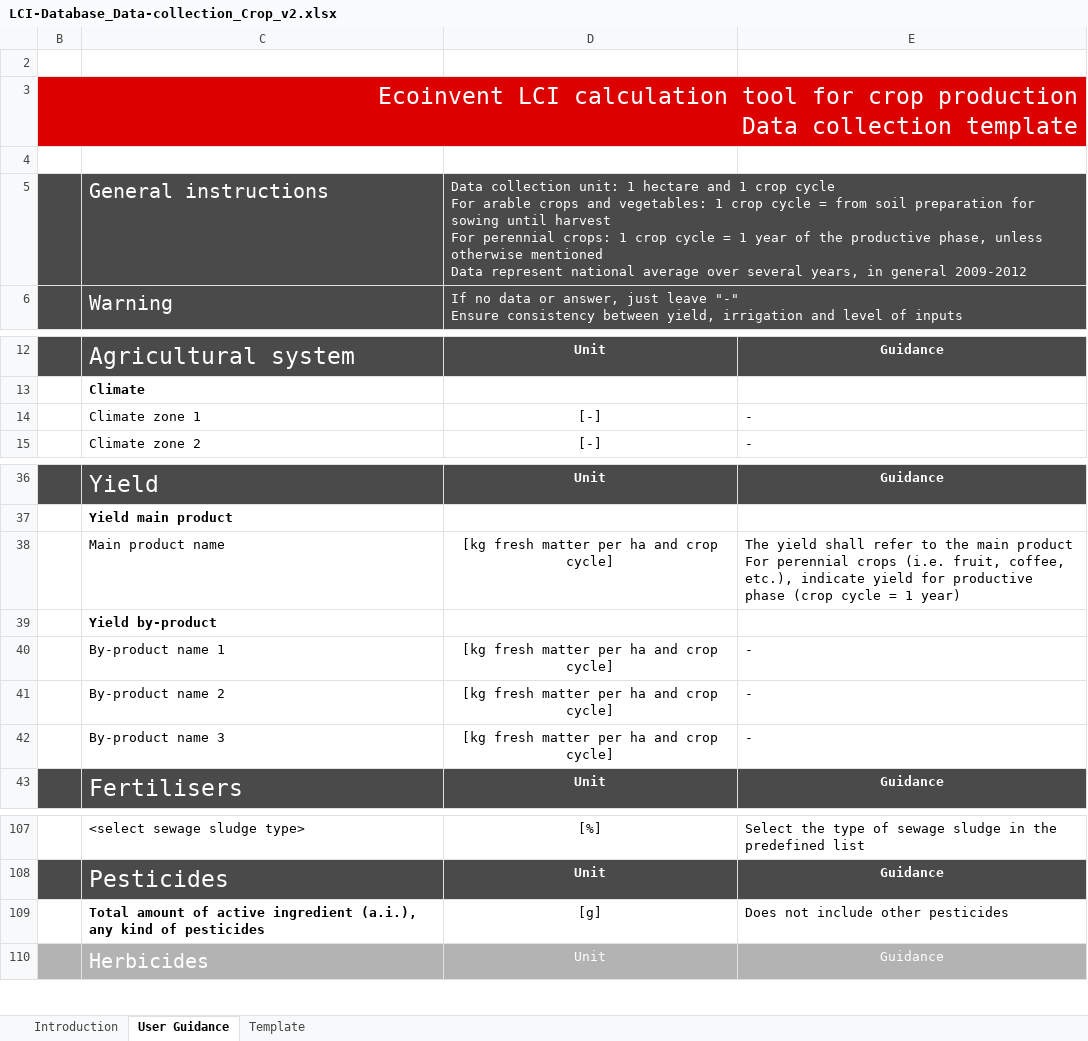
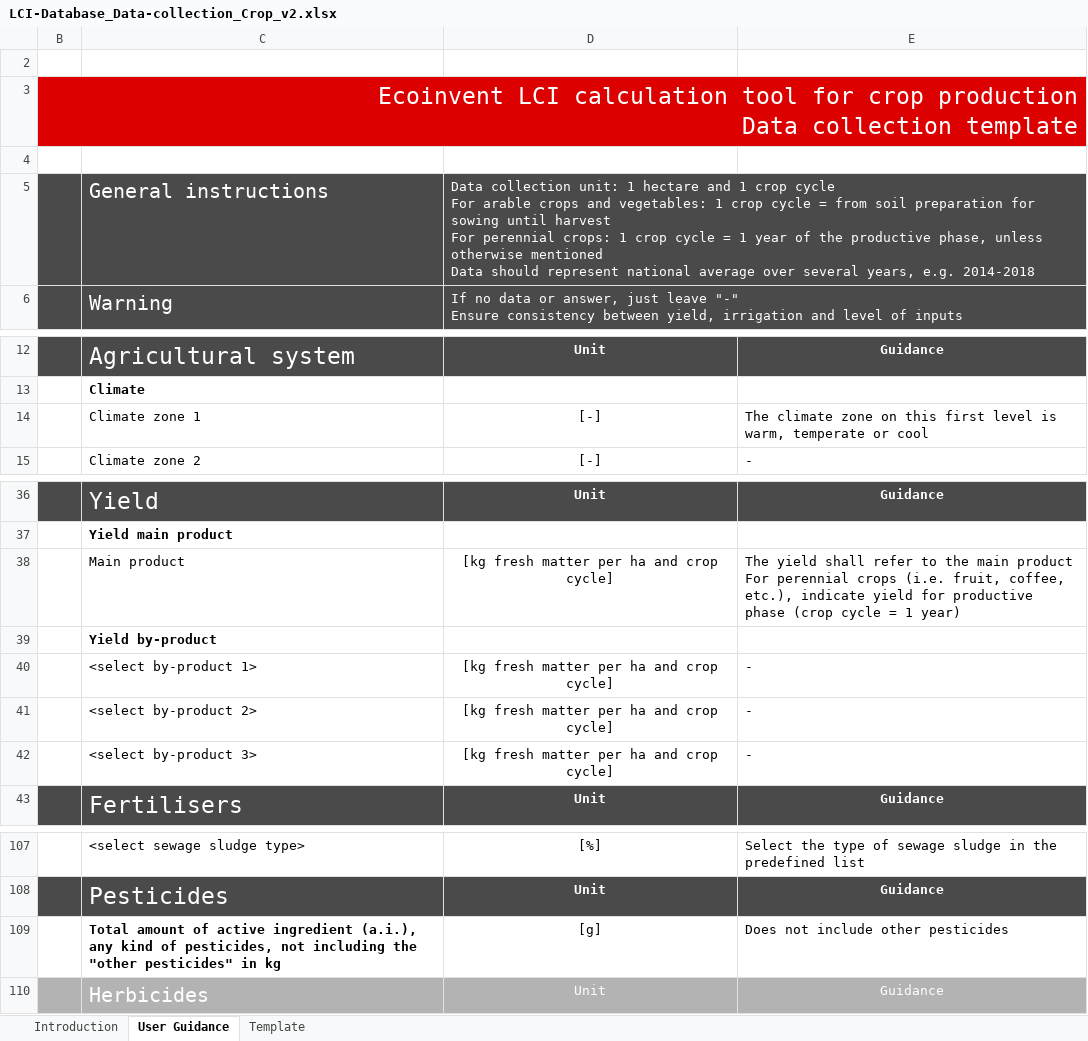
Before and after one commit to ecoinvent-it/sri-crop-tool, an Excel workbook: src/main/dart/web/LCI-Database_Data-collection_Crop_v2.xlsx, sheet User Guidance, drawn as a sheet; only a part is shown, gaps mark what is left out; values as stored, in another font and other column widths than the file's, no borders; charts and pictures not drawn; ↵ is a line break in a cell; the diff names each change by its address in the sheet, - before the commit and + after, or states it on an @@ line.

Commit message:
update ecoinvent template to have a drop-down for co-products

```diff
--- a/src/main/dart/web/LCI-Database_Data-collection_Crop_v2.xlsx (sheet User Guidance)
+++ b/src/main/dart/web/LCI-Database_Data-collection_Crop_v2.xlsx (sheet User Guidance)
-D5: …mentioned ↵ Data represent national average over several years, in general 2009-2012
+D5: …mentioned ↵ Data should represent national average over several years, e.g. 2014-2018
-E14: -
+E14: The climate zone on this first level is warm, temperate or cool
-C38: Main product name
+C38: Main product
-C40: By-product name 1
+C40: <select by-product 1>
-C41: By-product name 2
+C41: <select by-product 2>
-C42: By-product name 3
+C42: <select by-product 3>
-C109: …kind of pesticides
+C109: …kind of pesticides, not including the "other pesticides" in kg
```
Also changed, not shown: sheet Template.
